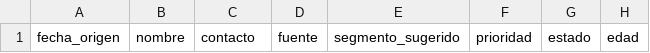
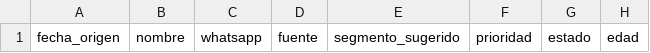
Before and after one commit to jlazoirus/Fitbud, a CSV file: estrategia/Participantes-Beta-REQ70.csv, drawn as a sheet; only a part is shown; the diff names each change by its address in the sheet, - before the commit and + after, or states it on an @@ line.

```diff
--- a/estrategia/Participantes-Beta-REQ70.csv
+++ b/estrategia/Participantes-Beta-REQ70.csv
-C1: contacto
+C1: whatsapp
```
Also changed, not shown: 3 other files.
